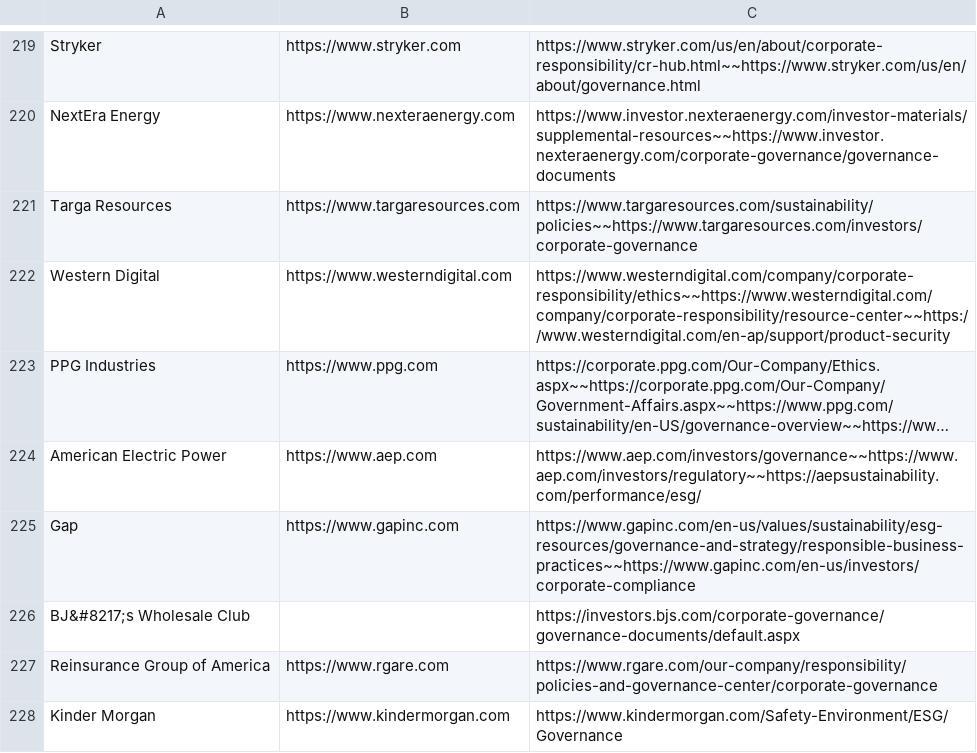
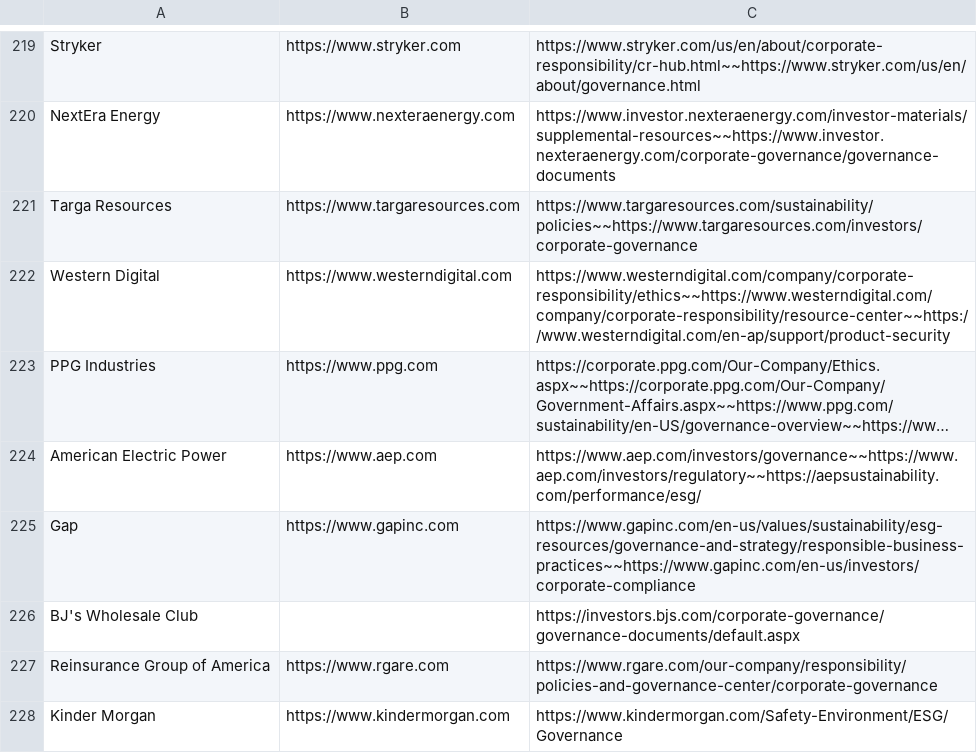
Before and after one commit to ThreatNGSecurity/Ethics-Governance, a CSV file: Ethics_Governance_Links.csv, drawn as a sheet; only a part is shown, gaps mark what is left out; long unchanged cells end in ….

Commit message:
Update Ethics_Governance_Links.csv

```diff
--- a/Ethics_Governance_Links.csv
+++ b/Ethics_Governance_Links.csv
@@ -225,3 +225,3 @@ American Electric Power,https://www.aep.com,https://www.aep.com/investors/govern
 Gap,https://www.gapinc.com,https://www.gapinc.com/en-us/values/sustainability/esg-resources/governance-and-strategy/responsible-business-practices~~https://www.gapinc.com/en-us/investors/corporate-compliance,
-BJ&#8217;s Wholesale Club,,https://investors.bjs.com/corporate-governance/governance-documents/default.aspx,
+BJ's Wholesale Club,,https://investors.bjs.com/corporate-governance/governance-documents/default.aspx,
 Reinsurance Group of America,https://www.rgare.com,https://www.rgare.com/our-company/responsibility/policies-and-governance-center/corporate-governance,
```
